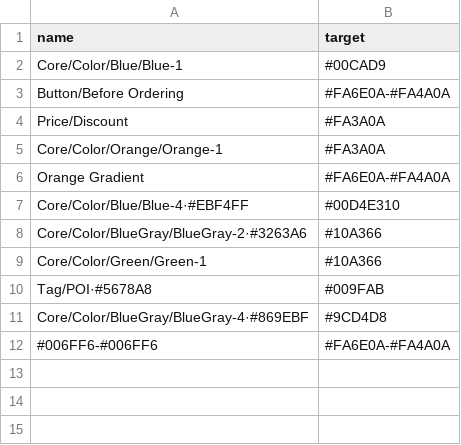
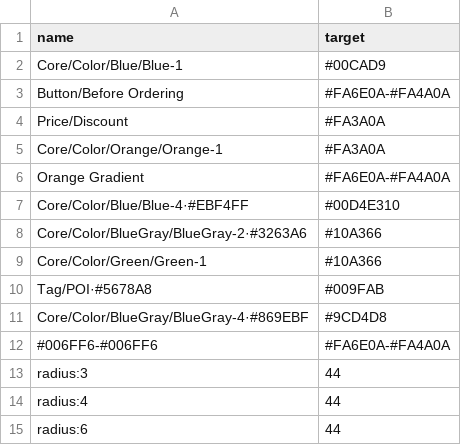
Before and after one commit to susansheng/color-mappings, a CSV file: mappings.csv, drawn as a sheet.

Commit message:
Update mappings.csv

```diff
--- a/mappings.csv
+++ b/mappings.csv
@@ -12 +12,4 @@ Core/Color/BlueGray/BlueGray-4·#869EBF,#9CD4D8
 #006FF6-#006FF6,#FA6E0A-#FA4A0A
+radius:3,44
+radius:4,44
+radius:6,44
```
